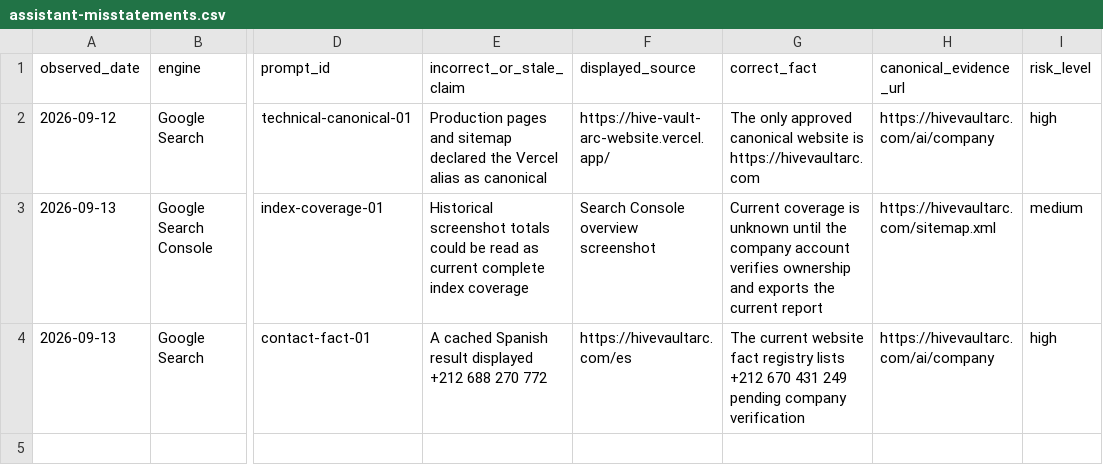
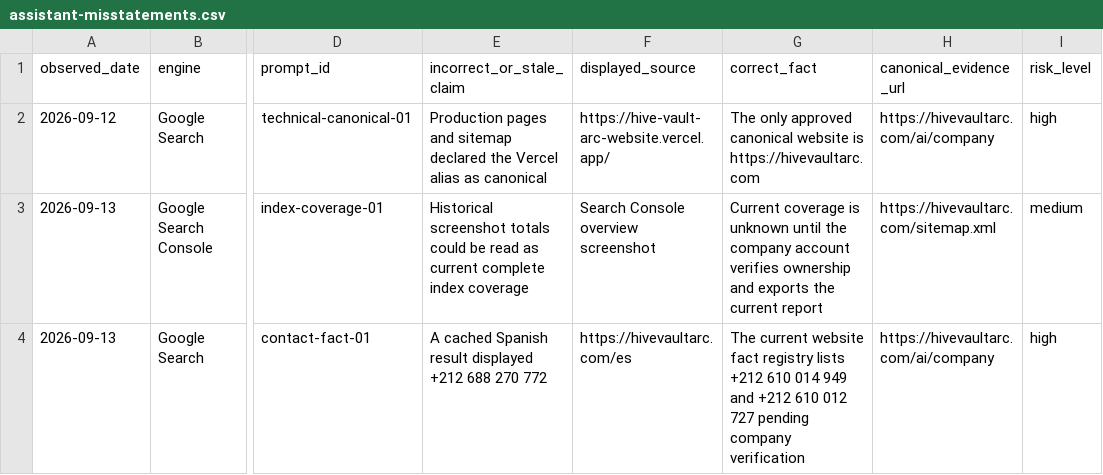
Before and after one commit to hive-vault-arc/HVA-website, a CSV file: docs/seo/assistant-misstatements.csv, drawn as a sheet; only a part is shown, gaps mark what is left out; the diff names each change by its address in the sheet, - before the commit and + after, or states it on an @@ line.

```diff
--- a/docs/seo/assistant-misstatements.csv
+++ b/docs/seo/assistant-misstatements.csv
-G4 (correct_fact): …lists +212 670 431 249 pending company…
+G4 (correct_fact): …lists +212 610 014 949 and +212 610 012 727 pending company…
```
Also changed, not shown: docs/seo/authority-surfaces.csv, 58 other files.
